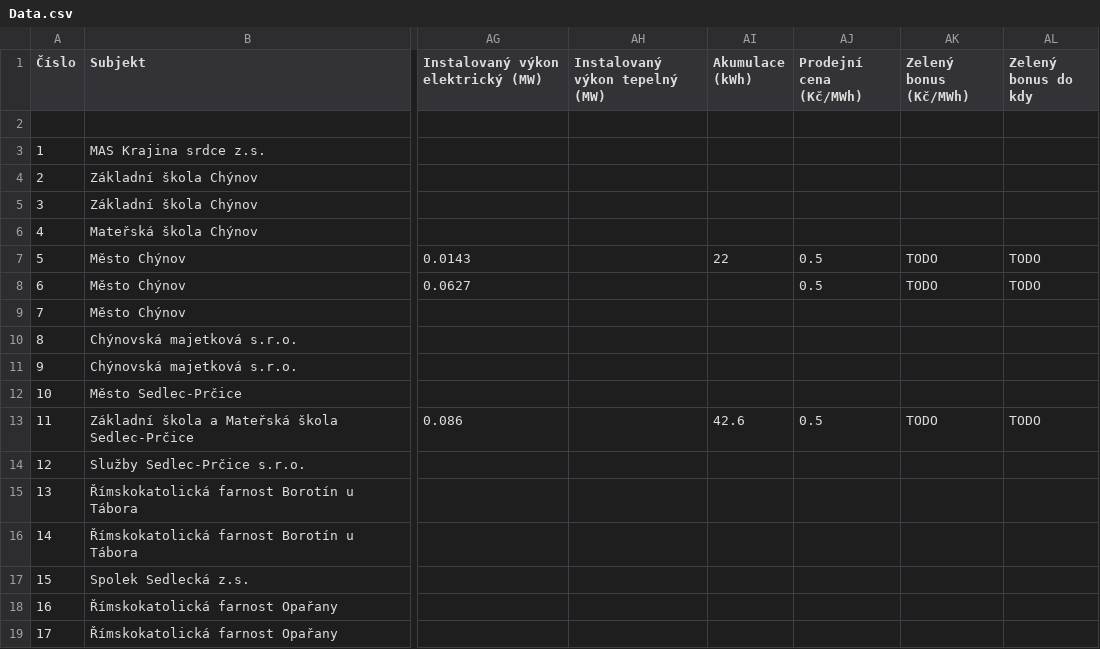
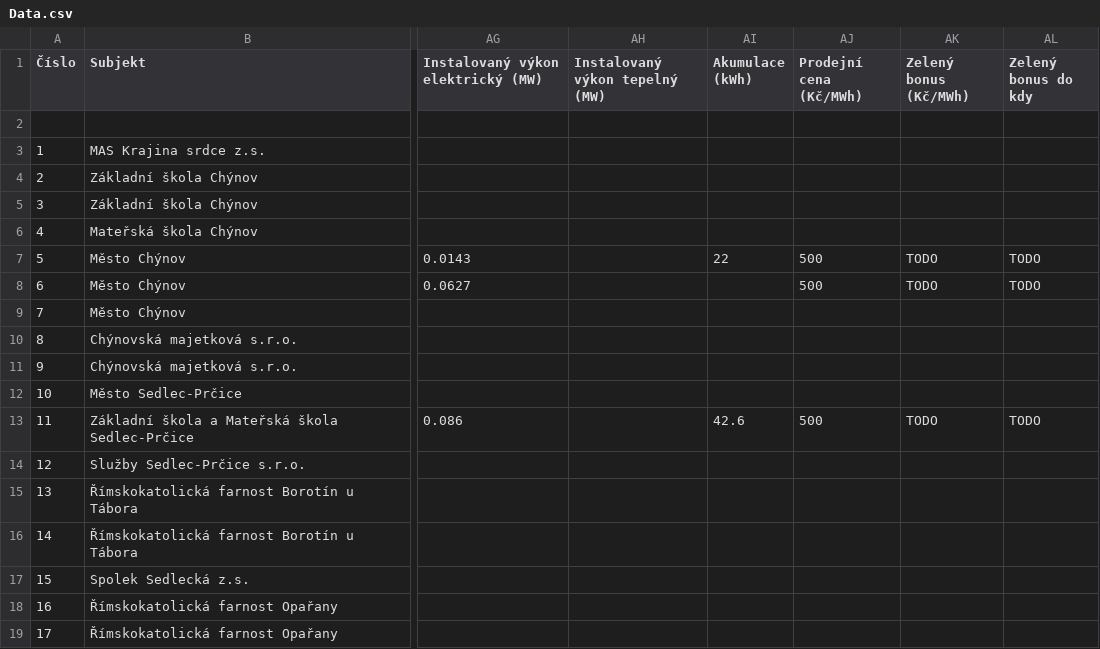
Before and after one commit to petr-jilek/enerca_project_enercom_internal_price, a CSV file: src/Enerca.EnerkomInternalPrice.Main/MasSrdce/Data/Data.csv, drawn as a sheet; only a part is shown, gaps mark what is left out; the diff covers the shown part only; the diff names each change by its address in the sheet, - before the commit and + after, or states it on an @@ line.

```diff
--- a/src/Enerca.EnerkomInternalPrice.Main/MasSrdce/Data/Data.csv
+++ b/src/Enerca.EnerkomInternalPrice.Main/MasSrdce/Data/Data.csv
-AJ7:AJ8 (Prodejní cena (Kč/MWh)): 0.5
+AJ7:AJ8 (Prodejní cena (Kč/MWh)): 500
-AJ13 (Prodejní cena (Kč/MWh)): 0.5
+AJ13 (Prodejní cena (Kč/MWh)): 500
```
Also changed, not shown: 13 edited cells elsewhere in this file, 1 other file.
